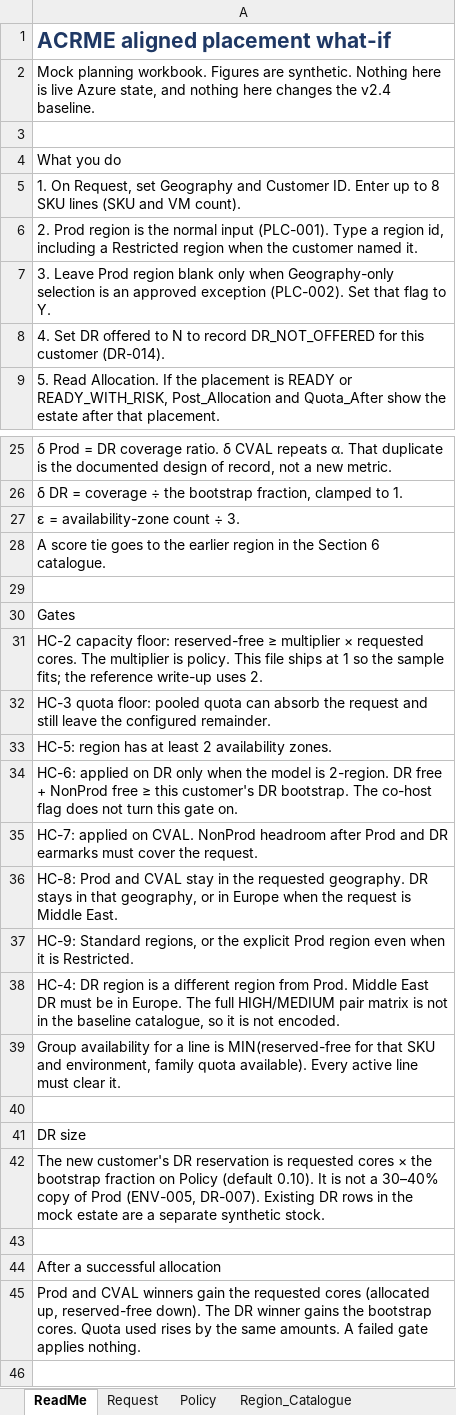
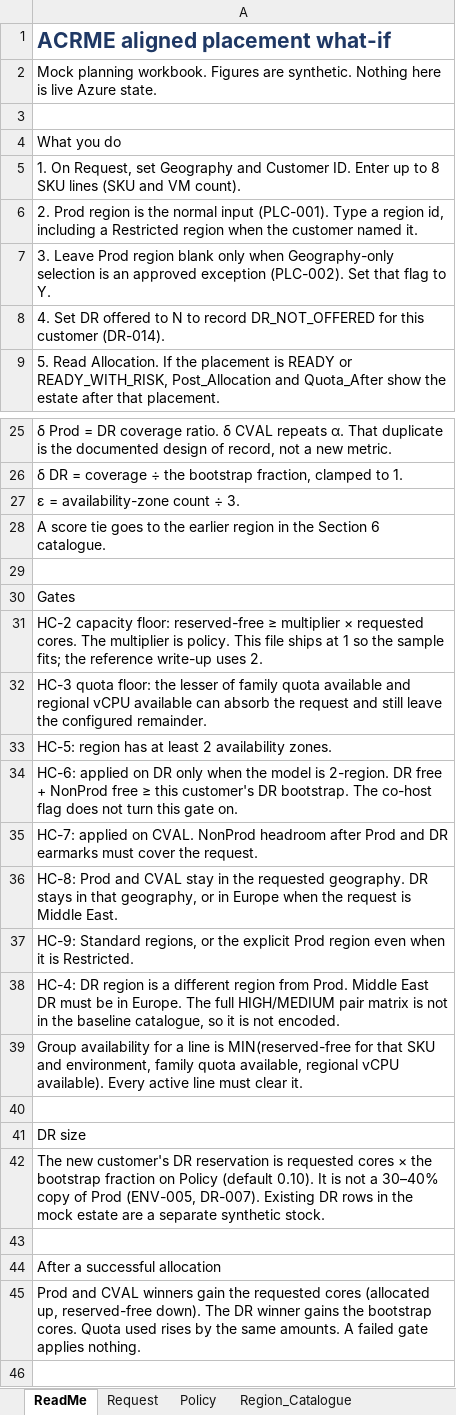
Before and after one commit to vishnu4573/acrme-capacity-reservation, an Excel workbook: Mockups/acrme_aligned_placement_whatif.xlsx, sheet ReadMe, drawn as a sheet; only a part is shown, gaps mark what is left out; values as stored, in another font and other column widths than the file's, no borders; the diff names each change by its address in the sheet, - before the commit and + after, or states it on an @@ line.

```diff
--- a/Mockups/acrme_aligned_placement_whatif.xlsx (sheet ReadMe)
+++ b/Mockups/acrme_aligned_placement_whatif.xlsx (sheet ReadMe)
-A2: …live Azure state, and nothing here changes the v2.4 baseline.
+A2: …live Azure state.
-A32: …quota floor: pooled quota can absorb…
+A32: …quota floor: the lesser of family quota available and regional vCPU available can absorb…
-A39: …family quota available). Every…
+A39: …family quota available, regional vCPU available). Every…
```
Also changed, not shown: sheet Line_Check, sheet Quota_Groups, sheet Quota_After, 7 other files.
